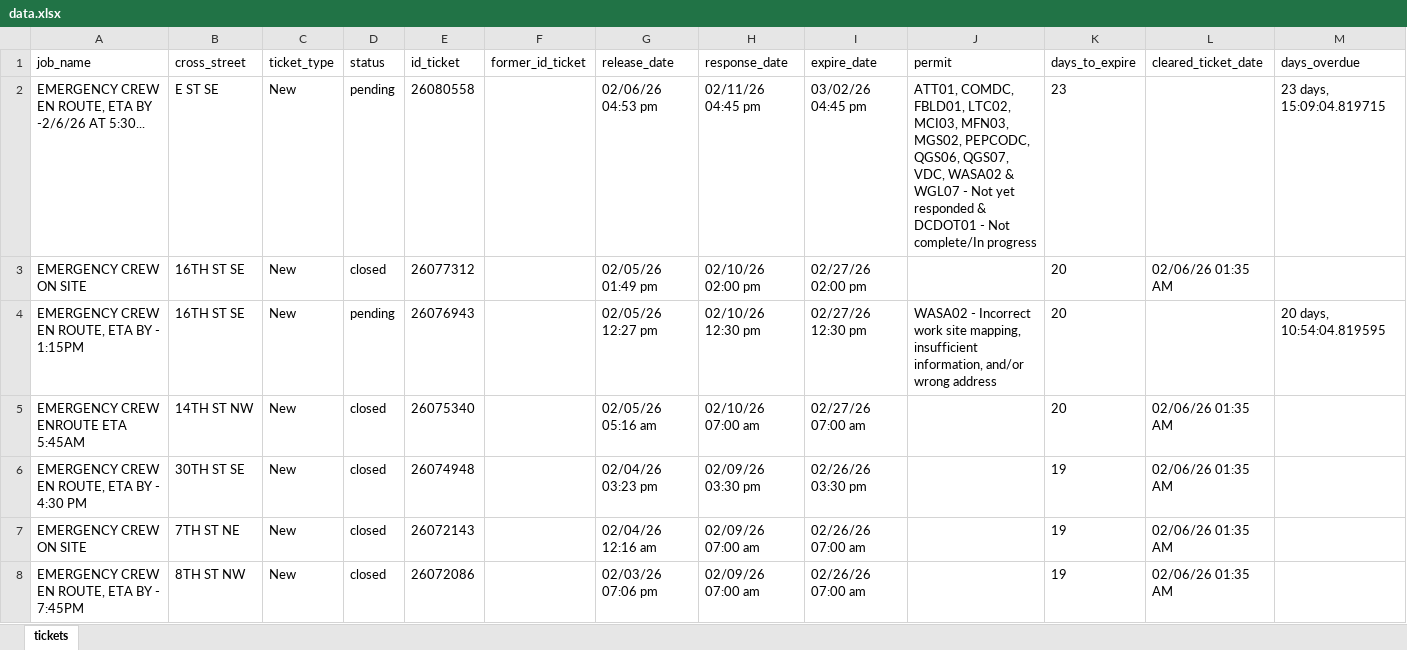
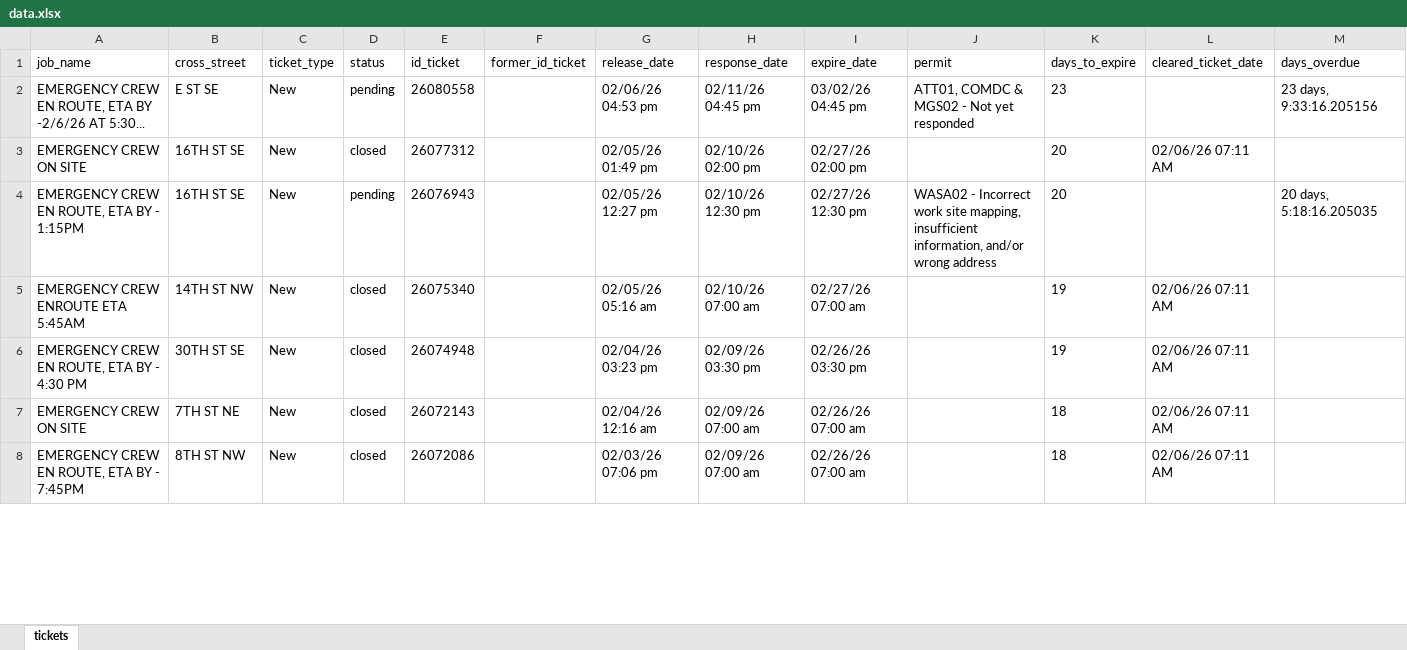
Before and after one commit to james-collin2/MissUtilityWorkFlow, an Excel workbook: data.xlsx, sheet tickets, drawn as a sheet; only a part is shown; values as stored, in another font and other column widths than the file's, no borders; the diff covers the shown part only; the diff names each change by its address in the sheet, - before the commit and + after, or states it on an @@ line.

```diff
--- a/data.xlsx (sheet tickets)
+++ b/data.xlsx (sheet tickets)
-J2 (permit): ATT01, COMDC, FBLD01, LTC02, MCI03, MFN03, MGS02, PEPCODC, QGS06, QGS07, VDC, WASA02 & WGL07 - Not yet responded & DCDOT01 - Not complete/In progress
+J2 (permit): ATT01, COMDC & MGS02 - Not yet responded
-M2 (days_overdue): 23 days, 15:09:04.819715
+M2 (days_overdue): 23 days, 9:33:16.205156
-L3 (cleared_ticket_date): 02/06/26 01:35 AM
+L3 (cleared_ticket_date): 02/06/26 07:11 AM
-M4 (days_overdue): 20 days, 10:54:04.819595
+M4 (days_overdue): 20 days, 5:18:16.205035
-K5 (days_to_expire): 20
+K5 (days_to_expire): 19
-L5:L8 (cleared_ticket_date): 02/06/26 01:35 AM
+L5:L8 (cleared_ticket_date): 02/06/26 07:11 AM
-K7:K8 (days_to_expire): 19
+K7:K8 (days_to_expire): 18
```
Also changed, not shown: 1282 edited cells elsewhere in this sheet.
